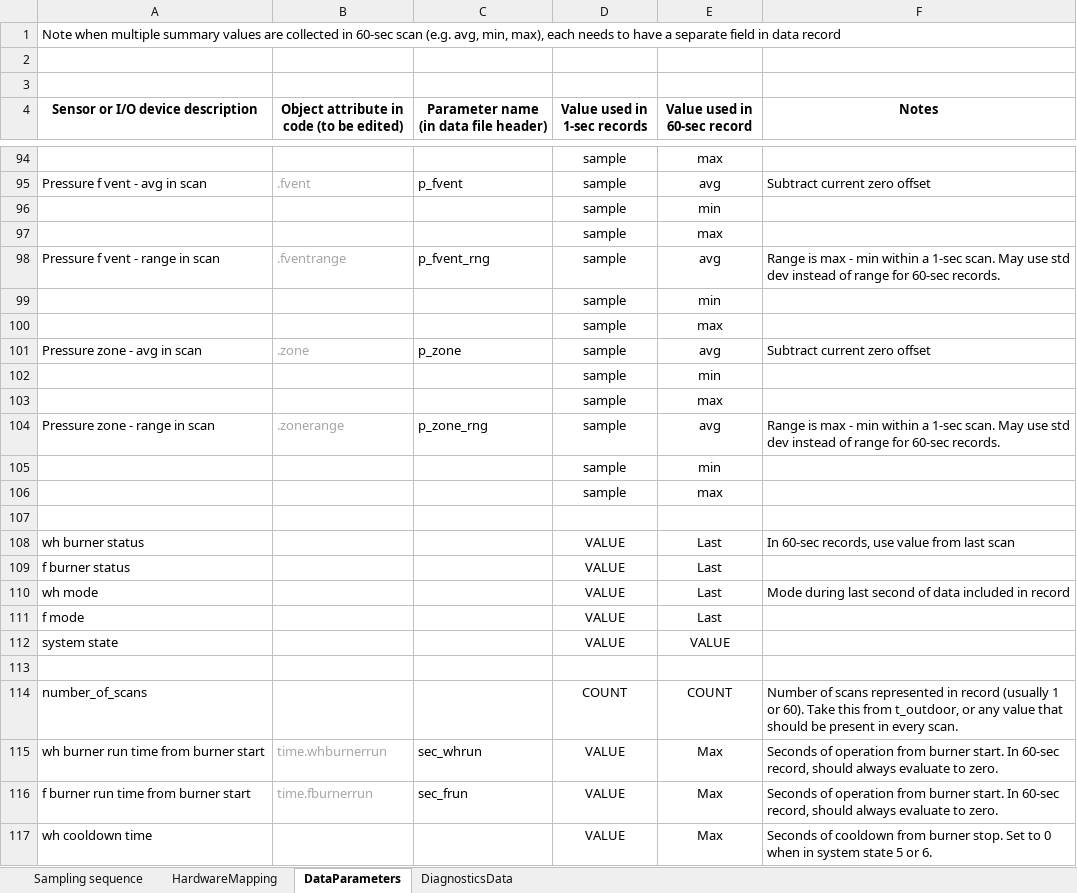
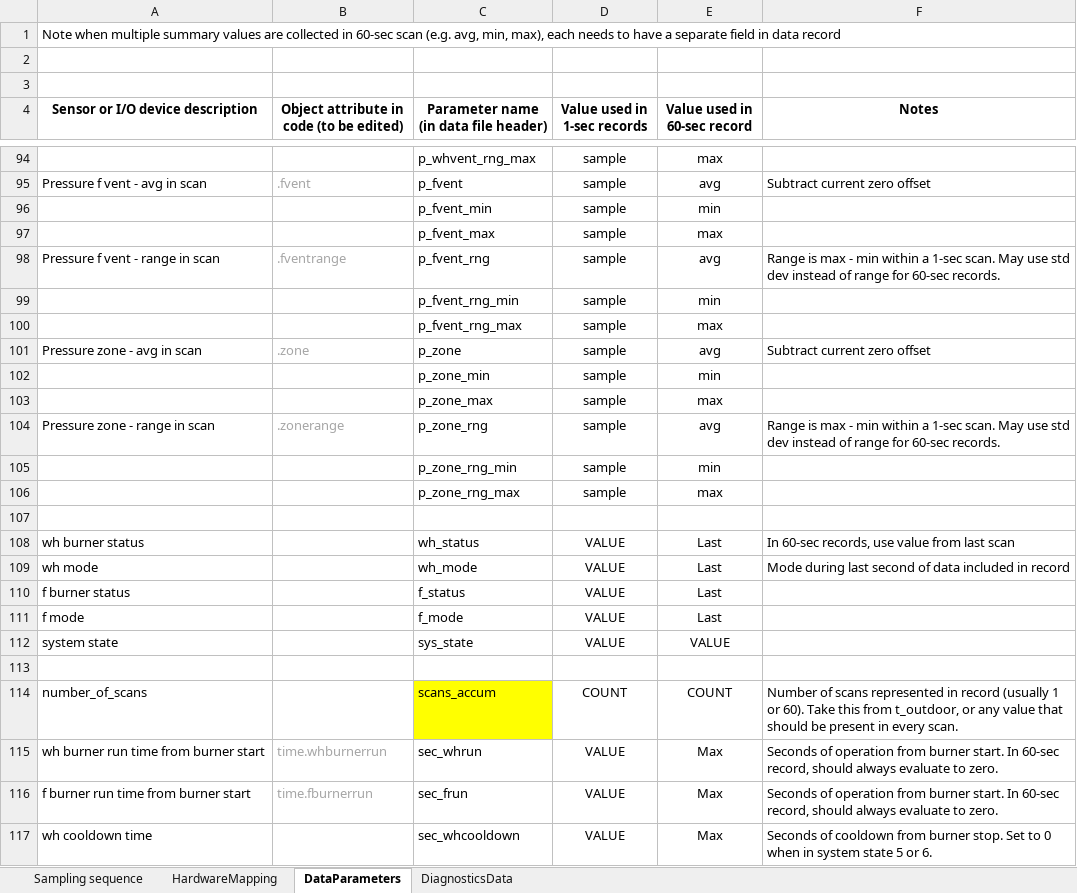
Before and after one commit to bauchter-work/2445_git_repo, an Excel workbook: CombSpillageCode.xlsx, sheet DataParameters, drawn as a sheet; only a part is shown, gaps mark what is left out; values as stored, in another font and other column widths than the file's, no borders; removed rows and columns are numbered as before the commit, all else as after; the diff covers the shown part only; the diff names each change by its address in the sheet, - before the commit and + after, or states it on an @@ line.

Commit message:
Added all record header fields from .xlsx
still need the output values and management.

```diff
--- a/CombSpillageCode.xlsx (sheet DataParameters)
+++ b/CombSpillageCode.xlsx (sheet DataParameters)
-C94: (empty)
+C94: p_whvent_rng_max
-C96: (empty)
+C96: p_fvent_min
-C97: (empty)
+C97: p_fvent_max
-C99: (empty)
+C99: p_fvent_rng_min
-C100: (empty)
+C100: p_fvent_rng_max
-C102: (empty)
+C102: p_zone_min
-C103: (empty)
+C103: p_zone_max
-C105: (empty)
+C105: p_zone_rng_min
-C106: (empty)
+C106: p_zone_rng_max
-C108: (empty)
+C108: wh_status
-row 109: f burner status |  |  | VALUE | Last
-C109: (empty)
+C109: wh_mode
+row 110: f burner status |  | f_status | VALUE | Last
-C111: (empty)
+C111: f_mode
-C112: (empty)
+C112: sys_state
-C114: (empty)
+C114: scans_accum
-C114 fill: none
+C114 fill: #FFFF00
-C117: (empty)
+C117: sec_whcooldown
```
Also changed, not shown: 2 added rows, 2 removed rows and 25 edited cells elsewhere in this sheet, 3 other files.
